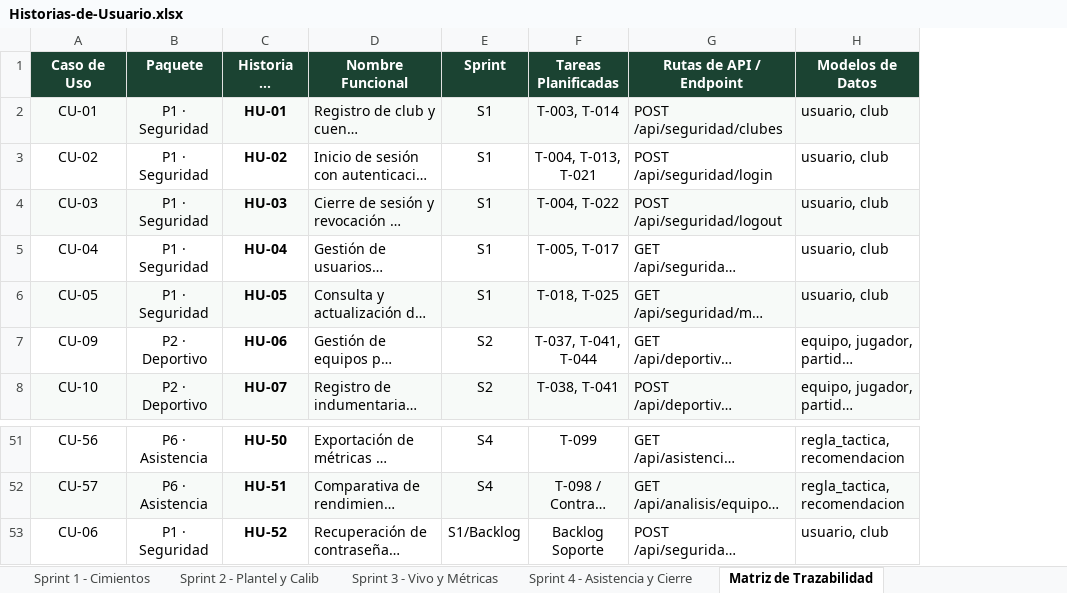
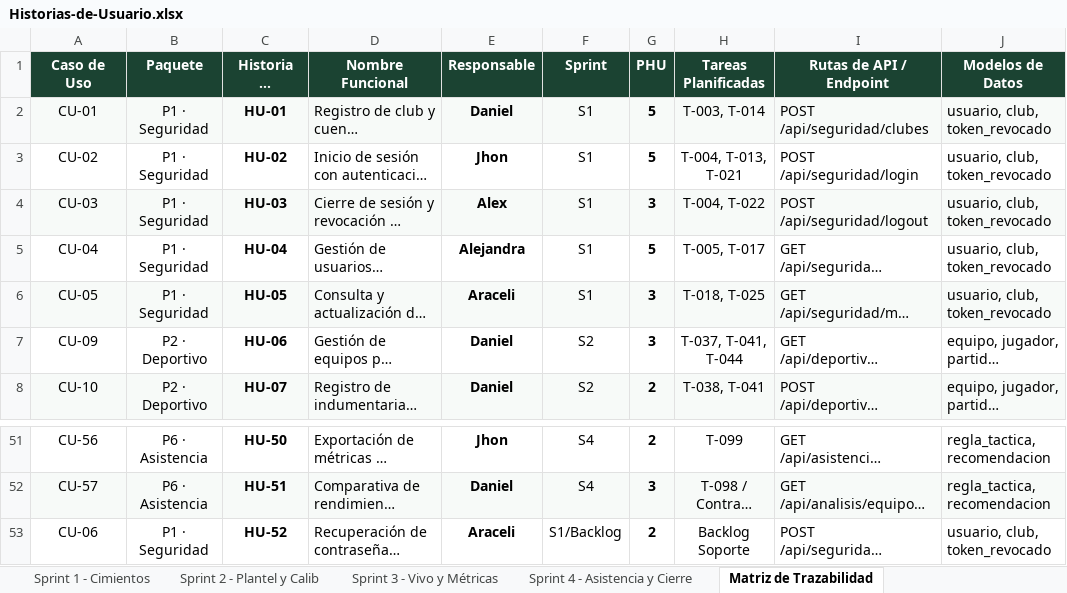
Before and after one commit to daniel-ol5/analisisfutbol, an Excel workbook: docs/Historias-de-Usuario.xlsx, sheet Matriz de Trazabilidad, drawn as a sheet; only a part is shown, gaps mark what is left out; long unchanged cells end in …; values as stored, in another font and other column widths than the file's, no borders; addresses are those after the commit; the diff names each change by its address in the sheet, - before the commit and + after, or states it on an @@ line.

```diff
--- a/docs/Historias-de-Usuario.xlsx (sheet Matriz de Trazabilidad)
+++ b/docs/Historias-de-Usuario.xlsx (sheet Matriz de Trazabilidad)
+column E (Responsable), rows 2-8: Daniel | Jhon | Alex | Alejandra | Araceli | Daniel | Daniel; rows 51-53: Jhon | Daniel | Araceli
+column G (PHU), rows 2-8: 5 | 5 | 3 | 5 | 3 | 3 | 2; rows 51-53: 2 | 3 | 2
-J2:J6 (Modelos de Datos): usuario, club
+J2:J6 (Modelos de Datos): usuario, club, token_revocado
-J53 (Modelos de Datos): usuario, club
+J53 (Modelos de Datos): usuario, club, token_revocado
```
Also changed, not shown: sheet Resumen Ejecutivo, sheet Sprint 1 - Cimientos, sheet Sprint 4 - Asistencia y Cierre, sheet Sprint 2 - Plantel y Calib, sheet Sprint 3 - Vivo y Métricas, sheet Historias de Usuario, docs/Sprint-Planning-Area-Tecnica.xlsx, 29 other files.
